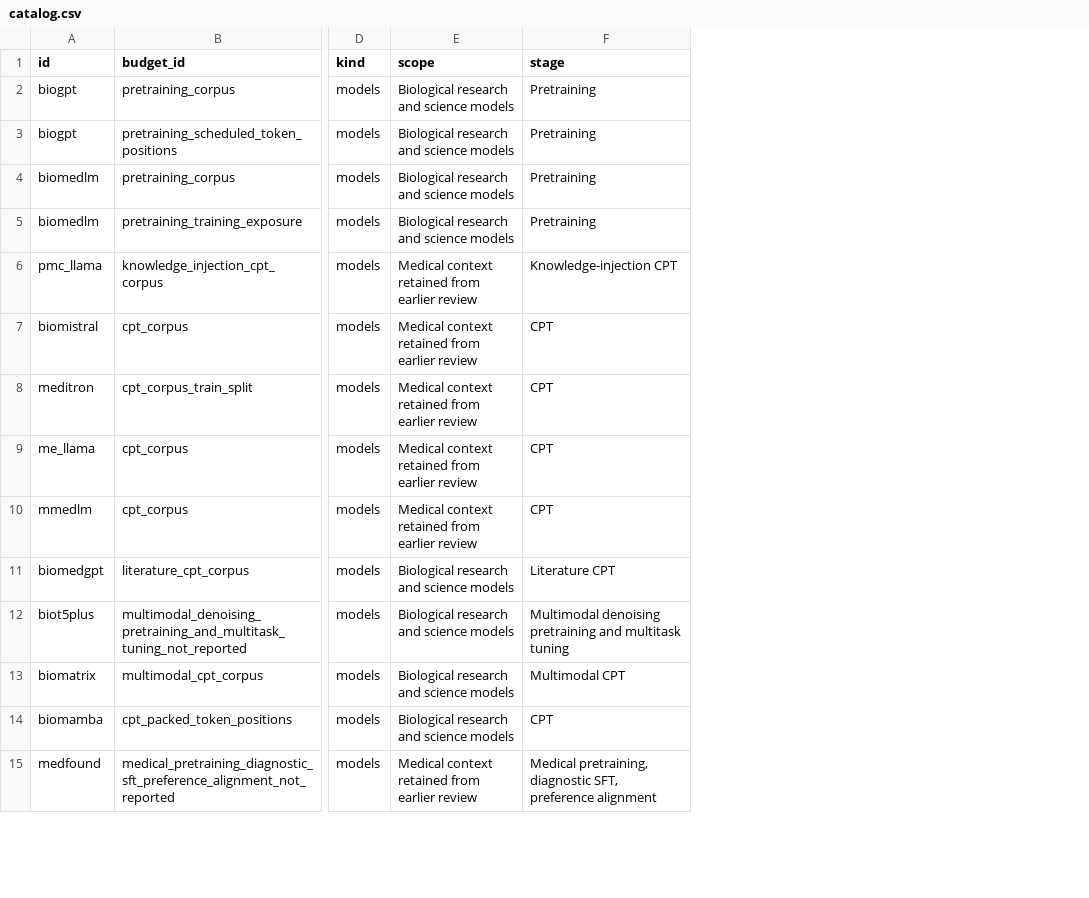
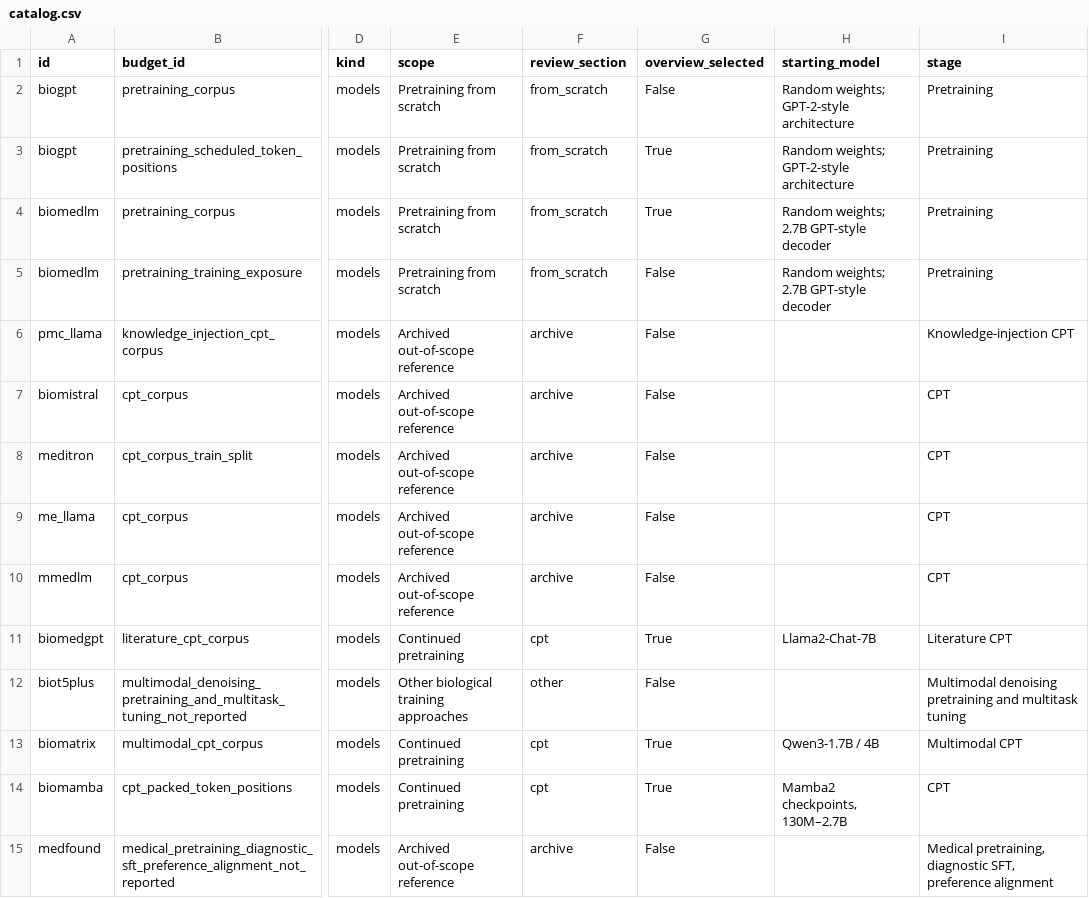
Before and after one commit to Some-random/paper-extraction-lab, a CSV file: reports/bio_foundation_review_2026-10-15/catalog.csv, drawn as a sheet; only a part is shown, gaps mark what is left out; the diff covers the shown part only; the diff names each change by its address in the sheet, - before the commit and + after, or states it on an @@ line.

Commit message:
Focus the shared review on biological continued pretraining

```diff
--- a/reports/bio_foundation_review_2026-10-15/catalog.csv
+++ b/reports/bio_foundation_review_2026-10-15/catalog.csv
+column F (review_section), rows 2-15: from_scratch | from_scratch | from_scratch | from_scratch | archive | archive | archive | archive | archive | cpt | other | cpt | cpt | archive
+column G (overview_selected), rows 2-15: False | True | True | False | False | False | False | False | False | True | False | True | True | False
+column H (starting_model), rows 2-14: Random weights; GPT-2-style architecture | Random weights; GPT-2-style architecture | Random weights; 2.7B GPT-style decoder | Random weights; 2.7B GPT-style decoder |  |  |  |  |  | Llama2-Chat-7B |  | Qwen3-1.7B / 4B | Mamba2 checkpoints, 130M–2.7B
-E2:E5 (scope): Biological research and science models
+E2:E5 (scope): Pretraining from scratch
-E6:E10 (scope): Medical context retained from earlier review
+E6:E10 (scope): Archived out-of-scope reference
-E11 (scope): Biological research and science models
+E11 (scope): Continued pretraining
-E12 (scope): Biological research and science models
+E12 (scope): Other biological training approaches
-E13:E14 (scope): Biological research and science models
+E13:E14 (scope): Continued pretraining
-E15 (scope): Medical context retained from earlier review
+E15 (scope): Archived out-of-scope reference
```
Also changed, not shown: 1 added row and 39 edited cells elsewhere in this file, 51 other files.
